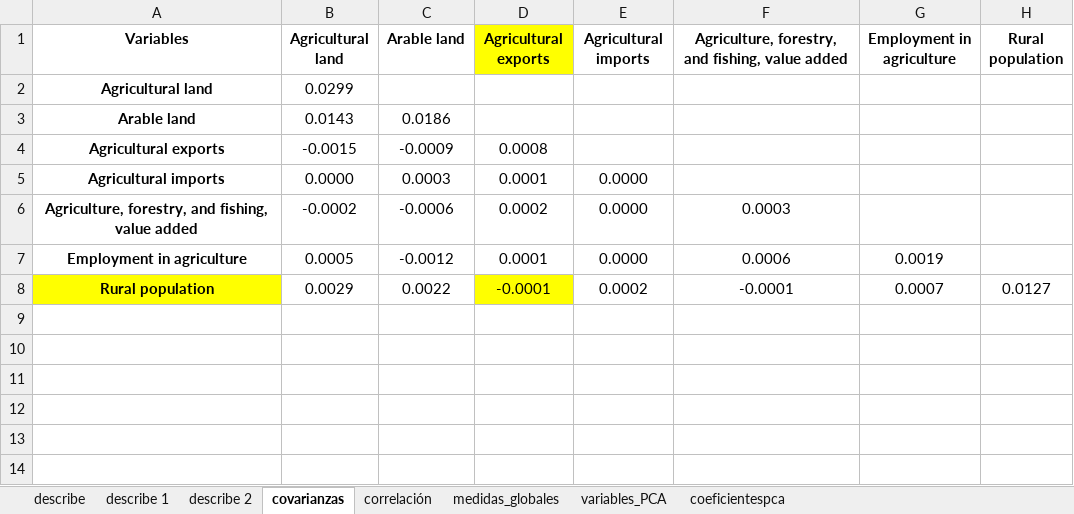
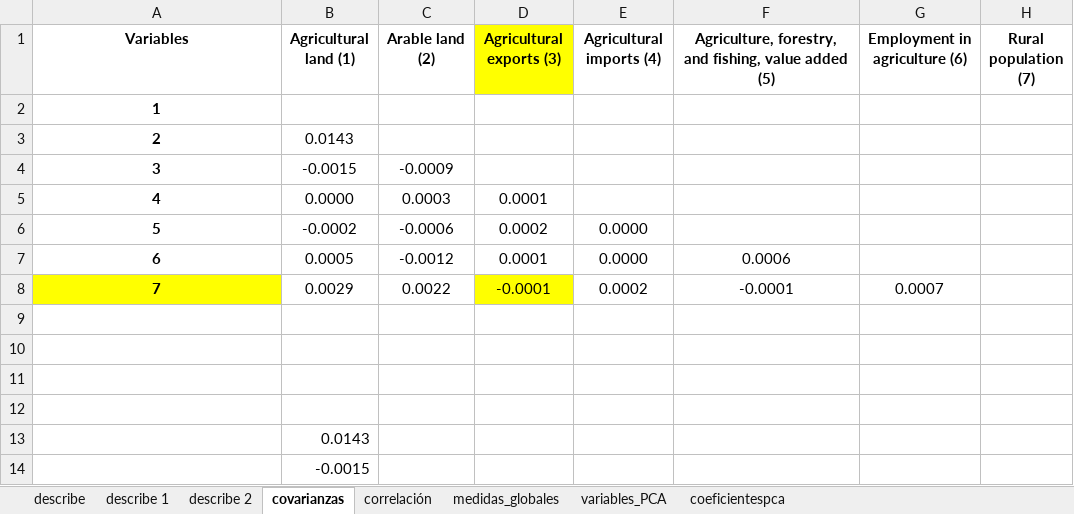
Before and after one commit to DavidGuzzi/MECMT04, an Excel workbook: OUTPUT_TP v2.xlsx, sheet covarianzas, drawn as a sheet; values as stored, in another font and other column widths than the file's, no borders; conditional formats not drawn; removed rows and columns are numbered as before the commit, all else as after; the diff names each change by its address in the sheet, - before the commit and + after, or states it on an @@ line.

```diff
--- a/OUTPUT_TP v2.xlsx (sheet covarianzas)
+++ b/OUTPUT_TP v2.xlsx (sheet covarianzas)
-B1: Agricultural land
+B1: Agricultural land (1)
-C1: Arable land
+C1: Arable land (2)
-D1: Agricultural exports
+D1: Agricultural exports (3)
-E1: Agricultural imports
+E1: Agricultural imports (4)
-F1: …value added
+F1: …value added (5)
-G1: Employment in agriculture
+G1: Employment in agriculture (6)
-H1: Rural population
+H1: Rural population (7)
-row 2: Agricultural land | 0.0299
-row 3: Arable land | 0.0143 | 0.0186
-row 4: Agricultural exports | -0.0015 | -0.0009 | 0.0008
+row 2: 1
+row 3: 2 | 0.0143
+row 4: 3 | -0.0015 | -0.0009
-A5 (Variables): Agricultural imports
+A5 (Variables): 4
-E5 (Agricultural imports (4)): 0.0000
+E5 (Agricultural imports (4)): (empty)
-A6 (Variables): Agriculture, forestry, and fishing, value added
+A6 (Variables): 5
-F6: 0.0003
+F6: (empty)
-A7 (Variables): Employment in agriculture
+A7 (Variables): 6
-G7 (Employment in agriculture (6)): 0.0019
+G7 (Employment in agriculture (6)): (empty)
-A8 (Variables): Rural population
+A8 (Variables): 7
-H8 (Rural population (7)): 0.0127
+H8 (Rural population (7)): (empty)
+row 9: (empty)
+row 10: (empty)
+row 11: (empty)
+row 12: (empty)
+row 13:  | 0.0143
+row 14:  | -0.0015
```
Also changed, not shown: sheet correlación, sheet medidas_globales, formulas that keep their value, 3 other files.
